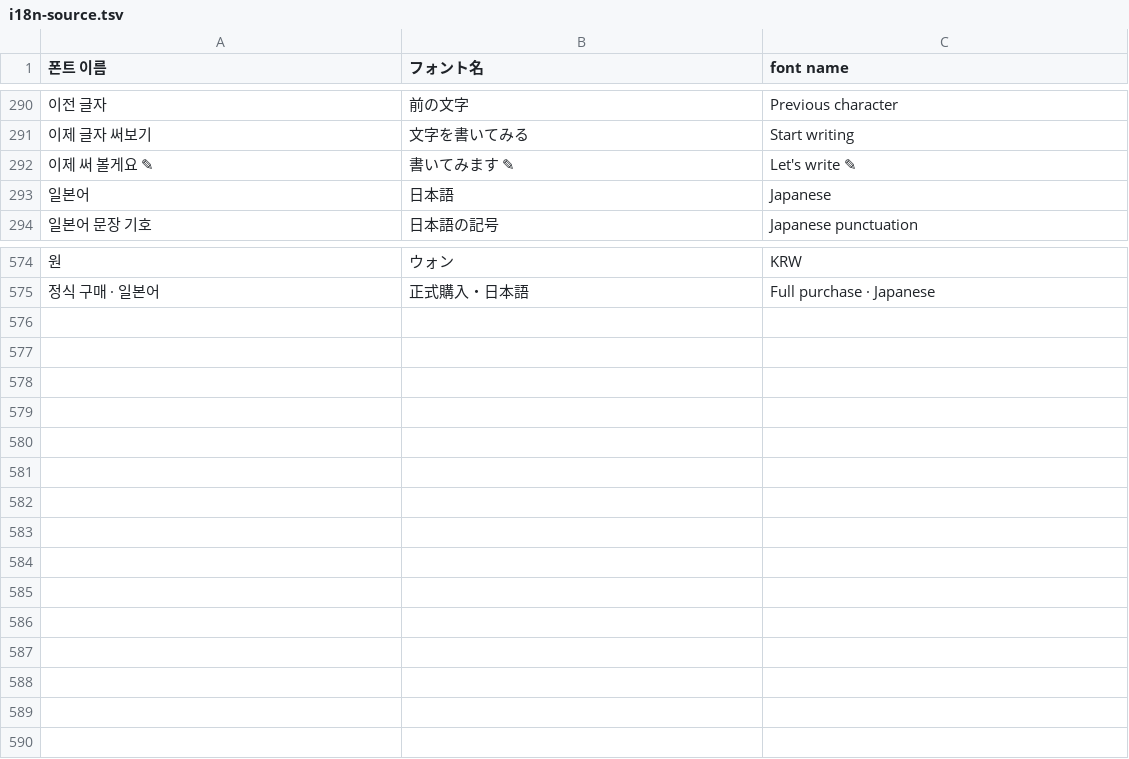
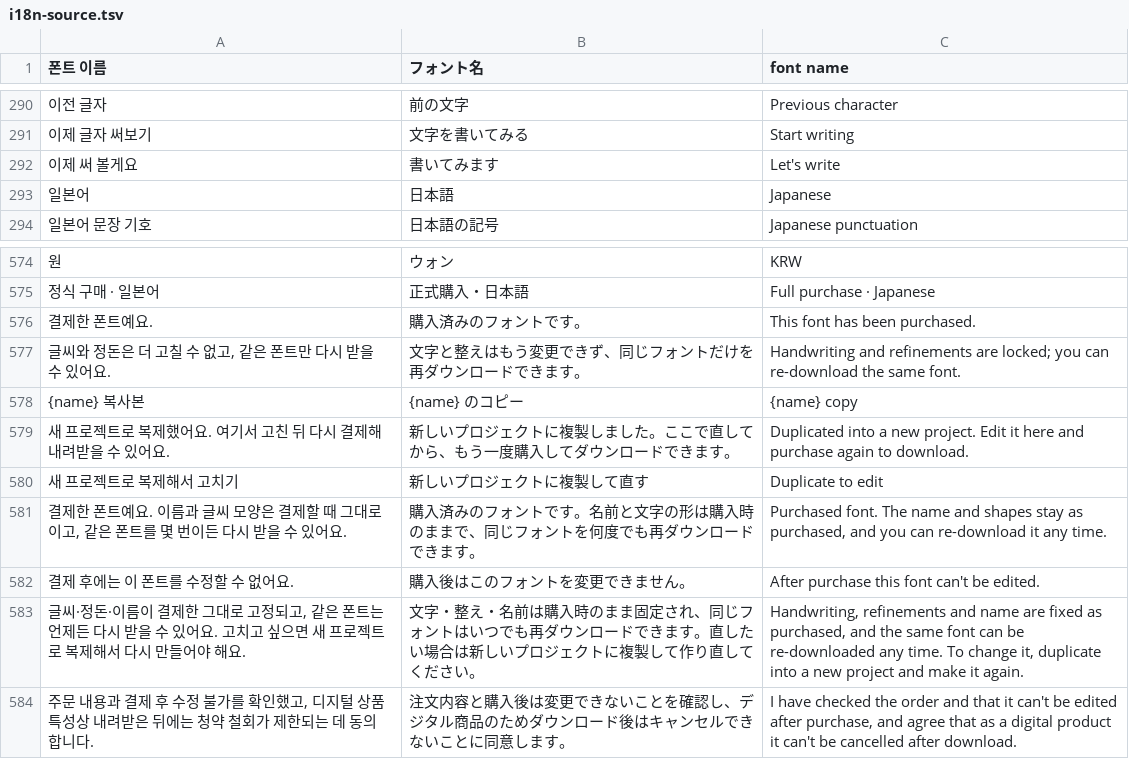
Before and after one commit to Osense/SenseGlyph, a TSV file: data/i18n-source.tsv, drawn as a sheet; only a part is shown, gaps mark what is left out; the diff names each change by its address in the sheet, - before the commit and + after, or states it on an @@ line.

```diff
--- a/data/i18n-source.tsv
+++ b/data/i18n-source.tsv
-A292 (폰트 이름): 이제 써 볼게요 ✎
+A292 (폰트 이름): 이제 써 볼게요
-B292 (フォント名): 書いてみます ✎
+B292 (フォント名): 書いてみます
-C292 (font name): Let's write ✎
+C292 (font name): Let's write
+row 576: 결제한 폰트예요. | 購入済みのフォントです。 | This font has been purchased.
+row 577: 글씨와 정돈은 더 고칠 수 없고, 같은 폰트만 다시 받을 수 있어요. | 文字と整えはもう変更できず、同じフォントだけを再ダウンロードできます。 | Handwriting and refinements are locked; you can re-download the same font.
+row 578: {name} 복사본 | {name} のコピー | {name} copy
+row 579: 새 프로젝트로 복제했어요. 여기서 고친 뒤 다시 결제해 내려받을 수 있어요. | 新しいプロジェクトに複製しました。ここで直してから、もう一度購入してダウンロードできます。 | Duplicated into a new project. Edit it here and purchase again to download.
+row 580: 새 프로젝트로 복제해서 고치기 | 新しいプロジェクトに複製して直す | Duplicate to edit
+row 581: 결제한 폰트예요. 이름과 글씨 모양은 결제할 때 그대로이고, 같은 폰트를 몇 번이든 다시 받을 수 있어요. | 購入済みのフォントです。名前と文字の形は購入時のままで、同じフォントを何度でも再ダウンロードできます。 | Purchased font. The name and shapes stay as purchased, and you can re-download it any time.
+row 582: 결제 후에는 이 폰트를 수정할 수 없어요. | 購入後はこのフォントを変更できません。 | After purchase this font can't be edited.
+row 583: 글씨·정돈·이름이 결제한 그대로 고정되고, 같은 폰트는 언제든 다시 받을 수 있어요. 고치고 싶으면 새 프로젝트로 복제해서 다시 만들어야 해요. | 文字・整え・名前は購入時のまま固定され、同じフォントはいつでも再ダウンロードできます。直したい場合は新しいプロジェクトに複製して作り直してください。 | Handwriting, refinements and name are fixed as purchased, and the same font can be re-downloaded any time. To change it, duplicate into a new project and make it again.
+row 584: 주문 내용과 결제 후 수정 불가를 확인했고, 디지털 상품 특성상 내려받은 뒤에는 청약 철회가 제한되는 데 동의합니다. | 注文内容と購入後は変更できないことを確認し、デジタル商品のためダウンロード後はキャンセルできないことに同意します。 | I have checked the order and that it can't be edited after purchase, and agree that as a digital product it can't be cancelled after download.
```
Also changed, not shown: 21 other files.
